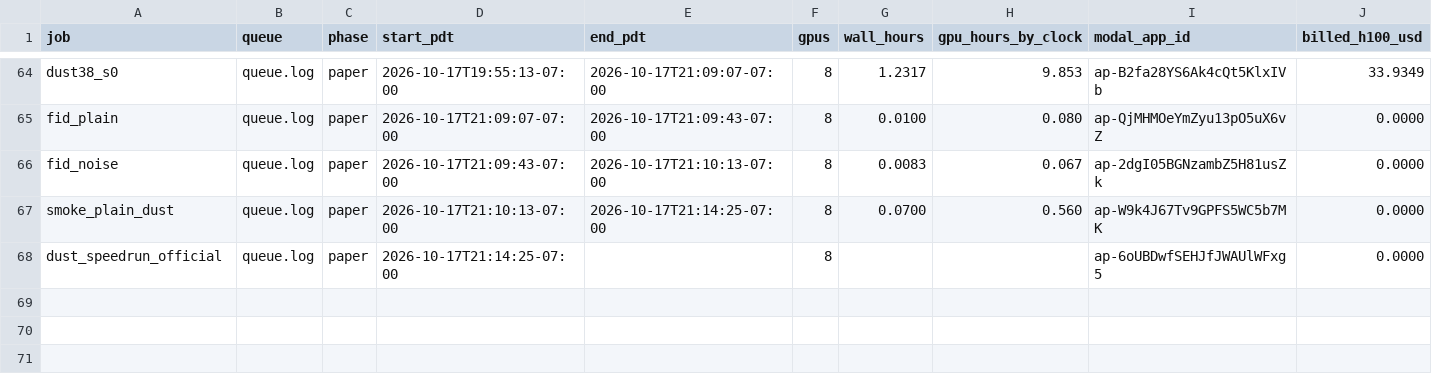
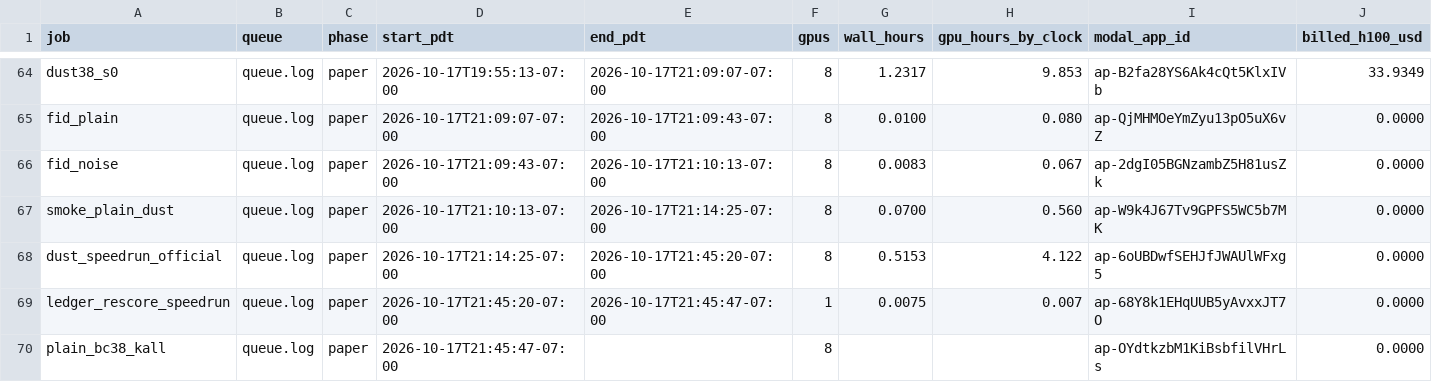
Before and after one commit to mattsq/boost-cut, a CSV file: ledger/jobs.csv, drawn as a sheet; only a part is shown, gaps mark what is left out; rows hold the shown columns only; the diff names each change by its address in the sheet, - before the commit and + after, or states it on an @@ line.

```diff
--- a/ledger/jobs.csv
+++ b/ledger/jobs.csv
-E68 (end_pdt): (empty)
+E68 (end_pdt): 2026-10-17T21:45:20-07:00
-G68 (wall_hours): (empty)
+G68 (wall_hours): 0.5153
-H68 (gpu_hours_by_clock): (empty)
+H68 (gpu_hours_by_clock): 4.122
+row 69: ledger_rescore_speedrun | queue.log | paper | 2026-10-17T21:45:20-07:00 | 2026-10-17T21:45:47-07:00 | 1 | 0.0075 | 0.007 | ap-68Y8k1EHqUUB5yAvxxJT7O | 0.0000
+row 70: plain_bc38_kall | queue.log | paper | 2026-10-17T21:45:47-07:00 |  | 8 |  |  | ap-OYdtkzbM1KiBsbfilVHrLs | 0.0000
```
Also changed, not shown: 14 other files.
